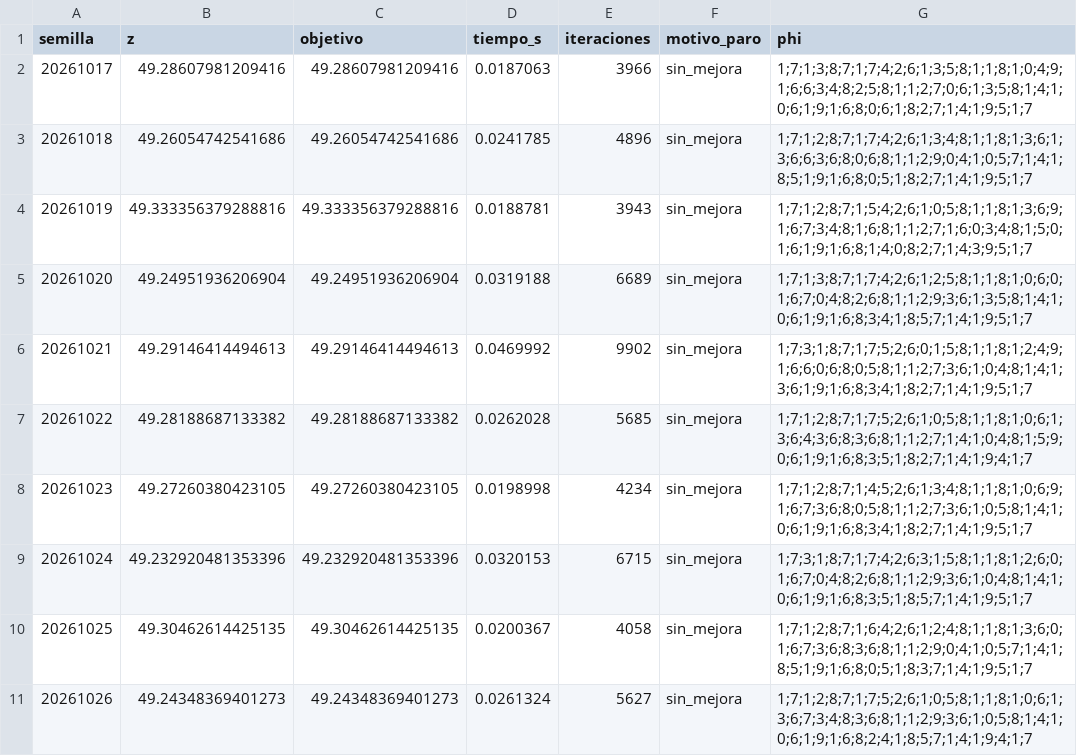
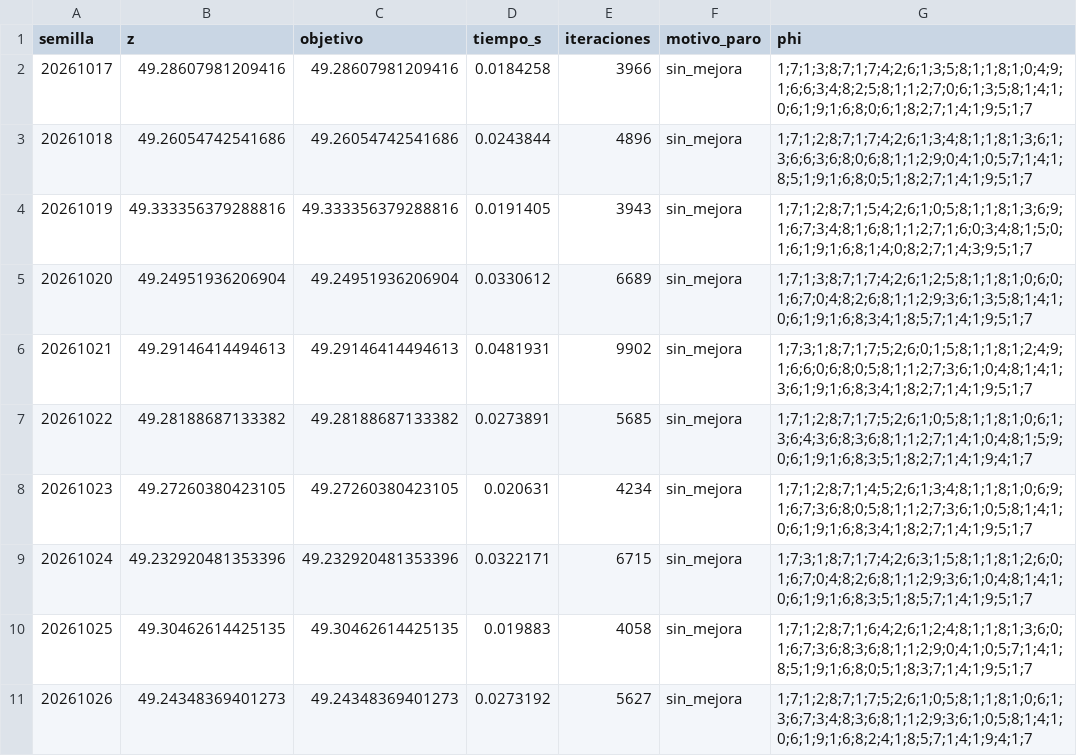
Before and after one commit to TheOnlyFakeCoder/reforestation_rust, a CSV file: results/validacion/tabu_p3_d.csv, drawn as a sheet.

```diff
--- a/results/validacion/tabu_p3_d.csv
+++ b/results/validacion/tabu_p3_d.csv
@@ -1,11 +1,11 @@
 semilla,z,objetivo,tiempo_s,iteraciones,motivo_paro,phi
-20261017,49.28607981209416,49.28607981209416,0.0187063,3966,sin_mejora,1;7;1;3;8;7;1;7;4;2;6;1;3;5;8;1;1;8;1;0;4;9;1;6;6;3;4;8;2;5;8;1;1;2;7;0;6;1;3;5;8;1;4;1;0;6;1;9;1;6;8;0;6;1;8;2;7;1;4;1;9;5;1;7
-20261018,49.26054742541686,49.26054742541686,0.0241785,4896,sin_mejora,1;7;1;2;8;7;1;7;4;2;6;1;3;4;8;1;1;8;1;3;6;1;3;6;6;3;6;8;0;6;8;1;1;2;9;0;4;1;0;5;7;1;4;1;8;5;1;9;1;6;8;0;5;1;8;2;7;1;4;1;9;5;1;7
-20261019,49.333356379288816,49.333356379288816,0.0188781,3943,sin_mejora,1;7;1;2;8;7;1;5;4;2;6;1;0;5;8;1;1;8;1;3;6;9;1;6;7;3;4;8;1;6;8;1;1;2;7;1;6;0;3;4;8;1;5;0;1;6;1;9;1;6;8;1;4;0;8;2;7;1;4;3;9;5;1;7
-20261020,49.24951936206904,49.24951936206904,0.0319188,6689,sin_mejora,1;7;1;3;8;7;1;7;4;2;6;1;2;5;8;1;1;8;1;0;6;0;1;6;7;0;4;8;2;6;8;1;1;2;9;3;6;1;3;5;8;1;4;1;0;6;1;9;1;6;8;3;4;1;8;5;7;1;4;1;9;5;1;7
-20261021,49.29146414494613,49.29146414494613,0.0469992,9902,sin_mejora,1;7;3;1;8;7;1;7;5;2;6;0;1;5;8;1;1;8;1;2;4;9;1;6;6;0;6;8;0;5;8;1;1;2;7;3;6;1;0;4;8;1;4;1;3;6;1;9;1;6;8;3;4;1;8;2;7;1;4;1;9;5;1;7
-20261022,49.28188687133382,49.28188687133382,0.0262028,5685,sin_mejora,1;7;1;2;8;7;1;7;5;2;6;1;0;5;8;1;1;8;1;0;6;1;3;6;4;3;6;8;3;6;8;1;1;2;7;1;4;1;0;4;8;1;5;9;0;6;1;9;1;6;8;3;5;1;8;2;7;1;4;1;9;4;1;7
-20261023,49.27260380423105,49.27260380423105,0.0198998,4234,sin_mejora,1;7;1;2;8;7;1;4;5;2;6;1;3;4;8;1;1;8;1;0;6;9;1;6;7;3;6;8;0;5;8;1;1;2;7;3;6;1;0;5;8;1;4;1;0;6;1;9;1;6;8;3;4;1;8;2;7;1;4;1;9;5;1;7
-20261024,49.232920481353396,49.232920481353396,0.0320153,6715,sin_mejora,1;7;3;1;8;7;1;7;4;2;6;3;1;5;8;1;1;8;1;2;6;0;1;6;7;0;4;8;2;6;8;1;1;2;9;3;6;1;0;4;8;1;4;1;0;6;1;9;1;6;8;3;5;1;8;5;7;1;4;1;9;5;1;7
-20261025,49.30462614425135,49.30462614425135,0.0200367,4058,sin_mejora,1;7;1;2;8;7;1;6;4;2;6;1;2;4;8;1;1;8;1;3;6;0;1;6;7;3;6;8;3;6;8;1;1;2;9;0;4;1;0;5;7;1;4;1;8;5;1;9;1;6;8;0;5;1;8;3;7;1;4;1;9;5;1;7
-20261026,49.24348369401273,49.24348369401273,0.0261324,5627,sin_mejora,1;7;1;2;8;7;1;7;5;2;6;1;0;5;8;1;1;8;1;0;6;1;3;6;7;3;4;8;3;6;8;1;1;2;9;3;6;1;0;5;8;1;4;1;0;6;1;9;1;6;8;2;4;1;8;5;7;1;4;1;9;4;1;7
+20261017,49.28607981209416,49.28607981209416,0.0184258,3966,sin_mejora,1;7;1;3;8;7;1;7;4;2;6;1;3;5;8;1;1;8;1;0;4;9;1;6;6;3;4;8;2;5;8;1;1;2;7;0;6;1;3;5;8;1;4;1;0;6;1;9;1;6;8;0;6;1;8;2;7;1;4;1;9;5;1;7
+20261018,49.26054742541686,49.26054742541686,0.0243844,4896,sin_mejora,1;7;1;2;8;7;1;7;4;2;6;1;3;4;8;1;1;8;1;3;6;1;3;6;6;3;6;8;0;6;8;1;1;2;9;0;4;1;0;5;7;1;4;1;8;5;1;9;1;6;8;0;5;1;8;2;7;1;4;1;9;5;1;7
+20261019,49.333356379288816,49.333356379288816,0.0191405,3943,sin_mejora,1;7;1;2;8;7;1;5;4;2;6;1;0;5;8;1;1;8;1;3;6;9;1;6;7;3;4;8;1;6;8;1;1;2;7;1;6;0;3;4;8;1;5;0;1;6;1;9;1;6;8;1;4;0;8;2;7;1;4;3;9;5;1;7
+20261020,49.24951936206904,49.24951936206904,0.0330612,6689,sin_mejora,1;7;1;3;8;7;1;7;4;2;6;1;2;5;8;1;1;8;1;0;6;0;1;6;7;0;4;8;2;6;8;1;1;2;9;3;6;1;3;5;8;1;4;1;0;6;1;9;1;6;8;3;4;1;8;5;7;1;4;1;9;5;1;7
+20261021,49.29146414494613,49.29146414494613,0.0481931,9902,sin_mejora,1;7;3;1;8;7;1;7;5;2;6;0;1;5;8;1;1;8;1;2;4;9;1;6;6;0;6;8;0;5;8;1;1;2;7;3;6;1;0;4;8;1;4;1;3;6;1;9;1;6;8;3;4;1;8;2;7;1;4;1;9;5;1;7
+20261022,49.28188687133382,49.28188687133382,0.0273891,5685,sin_mejora,1;7;1;2;8;7;1;7;5;2;6;1;0;5;8;1;1;8;1;0;6;1;3;6;4;3;6;8;3;6;8;1;1;2;7;1;4;1;0;4;8;1;5;9;0;6;1;9;1;6;8;3;5;1;8;2;7;1;4;1;9;4;1;7
+20261023,49.27260380423105,49.27260380423105,0.020631,4234,sin_mejora,1;7;1;2;8;7;1;4;5;2;6;1;3;4;8;1;1;8;1;0;6;9;1;6;7;3;6;8;0;5;8;1;1;2;7;3;6;1;0;5;8;1;4;1;0;6;1;9;1;6;8;3;4;1;8;2;7;1;4;1;9;5;1;7
+20261024,49.232920481353396,49.232920481353396,0.0322171,6715,sin_mejora,1;7;3;1;8;7;1;7;4;2;6;3;1;5;8;1;1;8;1;2;6;0;1;6;7;0;4;8;2;6;8;1;1;2;9;3;6;1;0;4;8;1;4;1;0;6;1;9;1;6;8;3;5;1;8;5;7;1;4;1;9;5;1;7
+20261025,49.30462614425135,49.30462614425135,0.019883,4058,sin_mejora,1;7;1;2;8;7;1;6;4;2;6;1;2;4;8;1;1;8;1;3;6;0;1;6;7;3;6;8;3;6;8;1;1;2;9;0;4;1;0;5;7;1;4;1;8;5;1;9;1;6;8;0;5;1;8;3;7;1;4;1;9;5;1;7
+20261026,49.24348369401273,49.24348369401273,0.0273192,5627,sin_mejora,1;7;1;2;8;7;1;7;5;2;6;1;0;5;8;1;1;8;1;0;6;1;3;6;7;3;4;8;3;6;8;1;1;2;9;3;6;1;0;5;8;1;4;1;0;6;1;9;1;6;8;2;4;1;8;5;7;1;4;1;9;4;1;7
```
Also changed, not shown: results/tiempos.csv, results/validacion/tabu_p1_a.csv, 11 other files.
